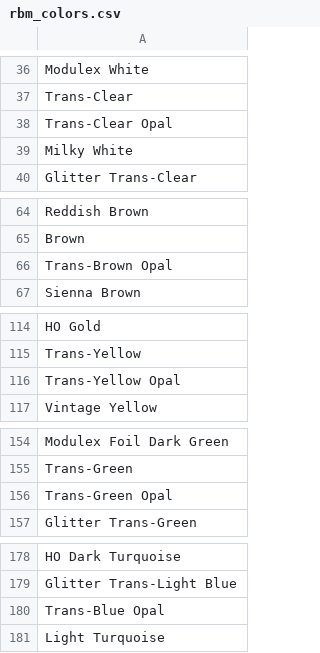
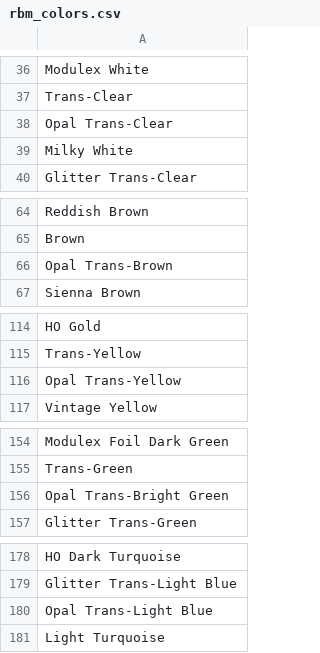
Before and after one commit to ojuuji/rbmerge, a CSV file: tables/rbm_colors.csv, drawn as a sheet; only a part is shown, gaps mark what is left out; the diff covers the shown part only.

```diff
--- a/tables/rbm_colors.csv
+++ b/tables/rbm_colors.csv
@@ -37,3 +37,3 @@ Modulex White
 Trans-Clear
-Trans-Clear Opal
+Opal Trans-Clear
 Milky White
@@ -65,3 +65,3 @@ Reddish Brown
 Brown
-Trans-Brown Opal
+Opal Trans-Brown
 Sienna Brown
@@ -115,3 +115,3 @@ HO Gold
 Trans-Yellow
-Trans-Yellow Opal
+Opal Trans-Yellow
 Vintage Yellow
@@ -155,3 +155,3 @@ Modulex Foil Dark Green
 Trans-Green
-Trans-Green Opal
+Opal Trans-Bright Green
 Glitter Trans-Green
@@ -179,3 +179,3 @@ HO Dark Turquoise
 Glitter Trans-Light Blue
-Trans-Blue Opal
+Opal Trans-Light Blue
 Light Turquoise
```
Also changed, not shown: 3 edited cells elsewhere in this file, tables/rbm_part_relationships.csv.
